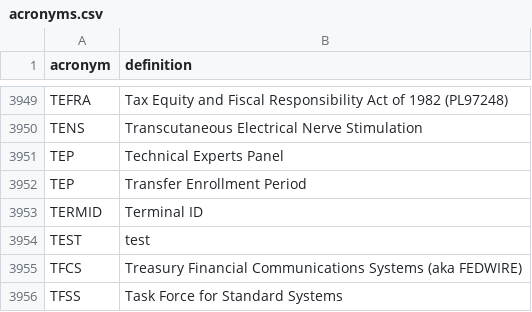
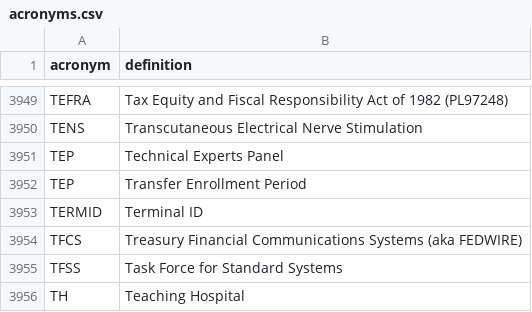
Before and after one commit to cmgiven/cms-acronyms, a CSV file: acronyms.csv, drawn as a sheet; only a part is shown, gaps mark what is left out; the shorter side is filled out with more unchanged rows.

Commit message:
Remove test

```diff
--- a/acronyms.csv
+++ b/acronyms.csv
@@ -3953,3 +3953,2 @@ TEP,Transfer Enrollment Period
 TERMID,Terminal ID
-TEST,test
 TFCS,Treasury Financial Communications Systems (aka FEDWIRE)
```
